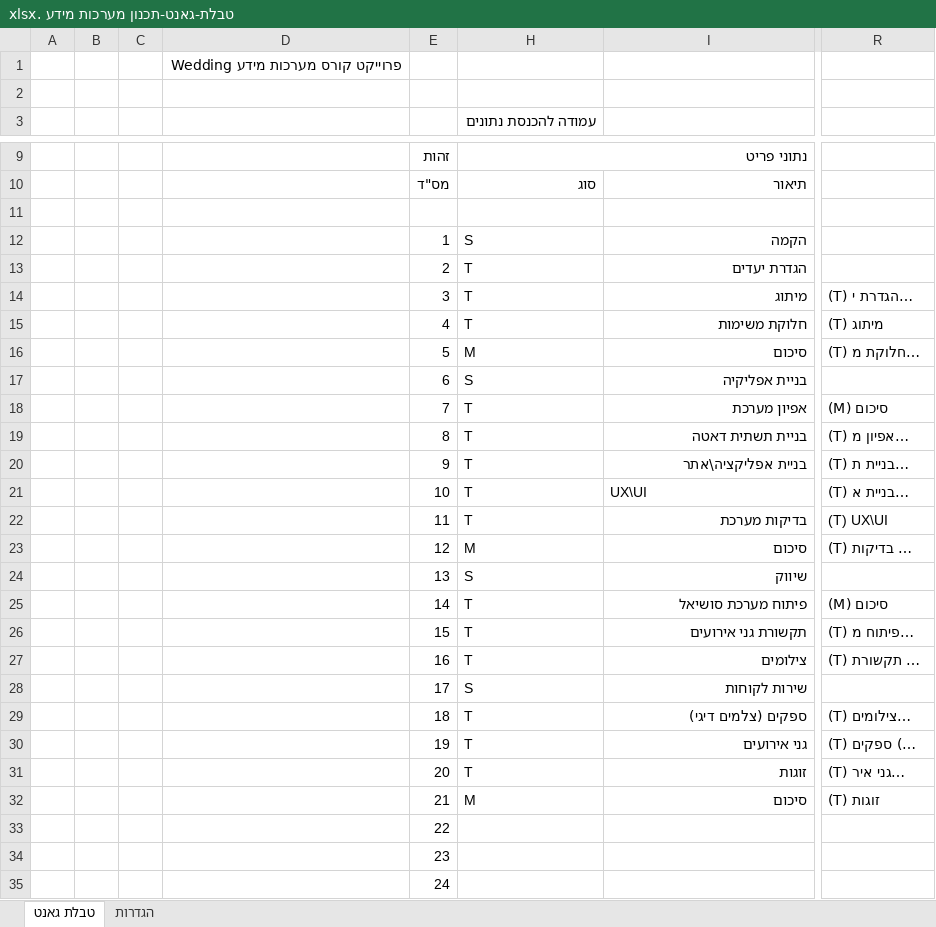
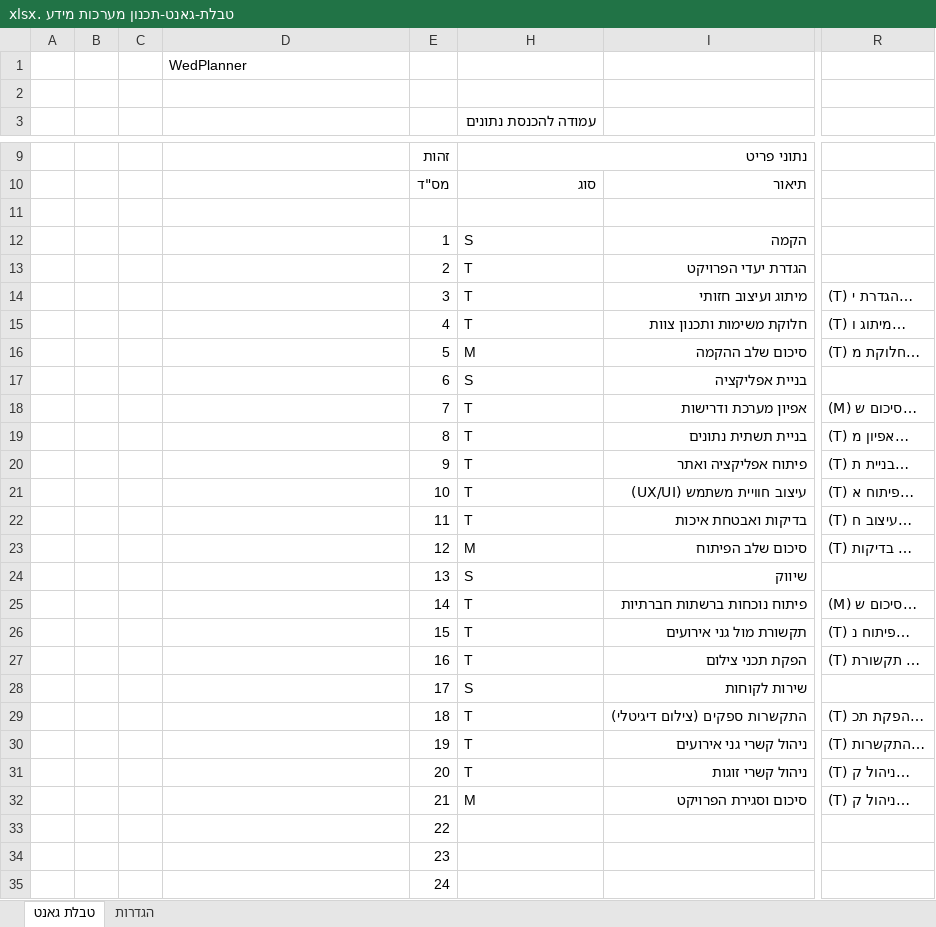
Before and after one commit to nati-Workneh/gantt-Excel-Project2025, an Excel workbook: טבלת-גאנט-תכנון מערכות מידע .xlsx, sheet טבלת גאנט, drawn as a sheet; only a part is shown, gaps mark what is left out; values as stored, in another font and other column widths than the file's, no cell formats; charts and pictures and conditional formats not drawn; the diff names each change by its address in the sheet, - before the commit and + after, or states it on an @@ line.

Commit message:
Update Gantt chart workbook

```diff
--- a/טבלת-גאנט-תכנון מערכות מידע .xlsx (sheet טבלת גאנט)
+++ b/טבלת-גאנט-תכנון מערכות מידע .xlsx (sheet טבלת גאנט)
-D1: פרוייקט קורס מערכות מידע Wedding
+D1: WedPlanner
-I13: הגדרת יעדים
+I13: הגדרת יעדי הפרויקט
-I14: מיתוג
+I14: מיתוג ועיצוב חזותי
-I15: חלוקת משימות
+I15: חלוקת משימות ותכנון צוות
-R15: (T) מיתוג
+R15: (T) מיתוג ו…
-I16: סיכום
+I16: סיכום שלב ההקמה
-I17: בניית אפליקיה
+I17: בניית אפליקציה
-I18: אפיון מערכת
+I18: אפיון מערכת ודרישות
-R18: (M) סיכום
+R18: (M) סיכום ש…
-I19: בניית תשתית דאטה
+I19: בניית תשתית נתונים
-I20: בניית אפליקציה\אתר
+I20: פיתוח אפליקציה ואתר
-I21: UX\UI
+I21: עיצוב חוויית משתמש (UX/UI)
-R21: (T) בניית א…
+R21: (T) פיתוח א…
-I22: בדיקות מערכת
+I22: בדיקות ואבטחת איכות
-R22: (T) UX\UI
+R22: (T) עיצוב ח…
-I23: סיכום
+I23: סיכום שלב הפיתוח
-I25: פיתוח מערכת סושיאל
+I25: פיתוח נוכחות ברשתות חברתיות
-R25: (M) סיכום
+R25: (M) סיכום ש…
-I26: תקשורת גני אירועים
+I26: תקשורת מול גני אירועים
-R26: (T) פיתוח מ…
+R26: (T) פיתוח נ…
-I27: צילומים
+I27: הפקת תכני צילום
-I29: ספקים (צלמים דיגי)
+I29: התקשרות ספקים (צילום דיגיטלי)
-R29: (T) צילומים…
+R29: (T) הפקת תכ…
-I30: גני אירועים
+I30: ניהול קשרי גני אירועים
-R30: (T) ספקים (…
+R30: (T) התקשרות…
-I31: זוגות
+I31: ניהול קשרי זוגות
-R31: (T) גני איר…
+R31: (T) ניהול ק…
-I32: סיכום
+I32: סיכום וסגירת הפרויקט
-R32: (T) זוגות
+R32: (T) ניהול ק…
```
Also changed, not shown: sheet הגדרות, cell formats.
